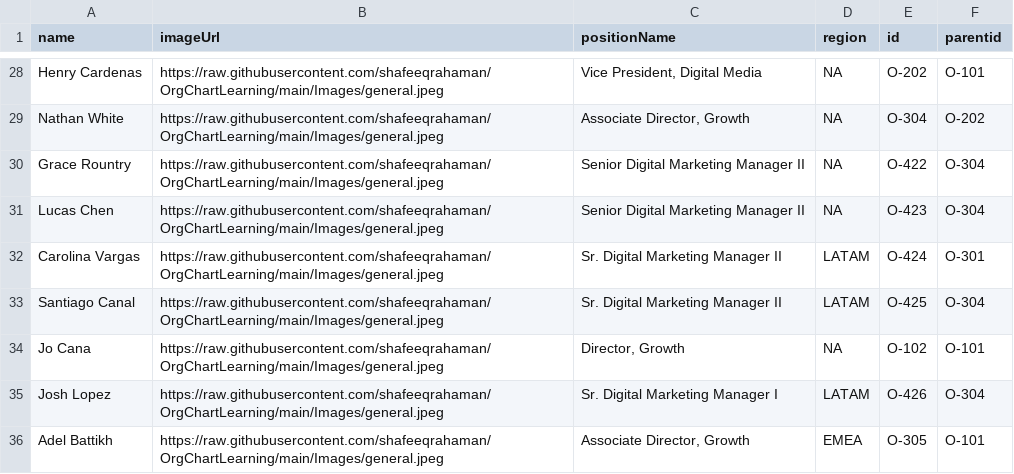
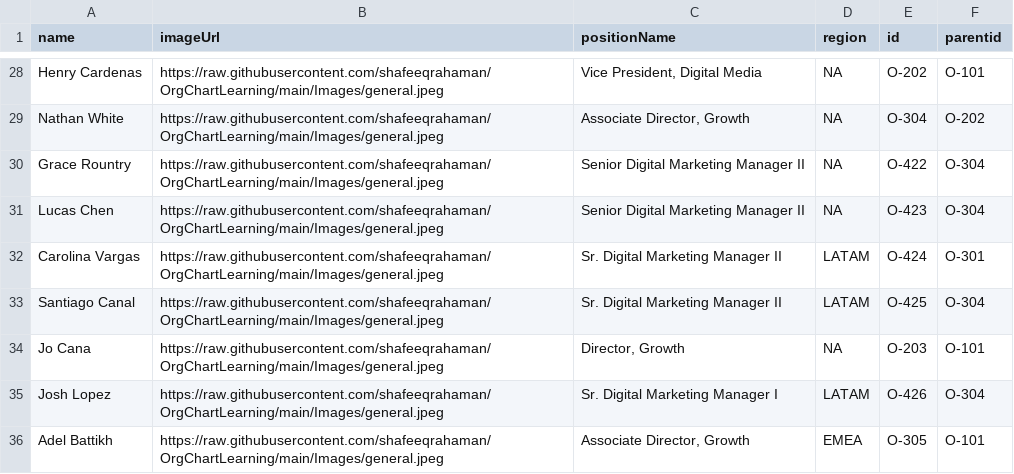
Before and after one commit to shafeeqrahaman/OrgChartLearning, a CSV file: Org.csv, drawn as a sheet; only a part is shown, gaps mark what is left out.

Commit message:
Update Org.csv

```diff
--- a/Org.csv
+++ b/Org.csv
@@ -33,3 +33,3 @@ Carolina Vargas,https://raw.githubusercontent.com/shafeeqrahaman/OrgChartLearnin
 Santiago Canal,https://raw.githubusercontent.com/shafeeqrahaman/OrgChartLearning/main/Images/general.jpeg,Sr. Digital Marketing Manager II,LATAM,O-425,O-304
-Jo Cana,https://raw.githubusercontent.com/shafeeqrahaman/OrgChartLearning/main/Images/general.jpeg,"Director, Growth",NA,O-102,O-101
+Jo Cana,https://raw.githubusercontent.com/shafeeqrahaman/OrgChartLearning/main/Images/general.jpeg,"Director, Growth",NA,O-203,O-101
 Josh Lopez,https://raw.githubusercontent.com/shafeeqrahaman/OrgChartLearning/main/Images/general.jpeg,Sr. Digital Marketing Manager I,LATAM,O-426,O-304
```
